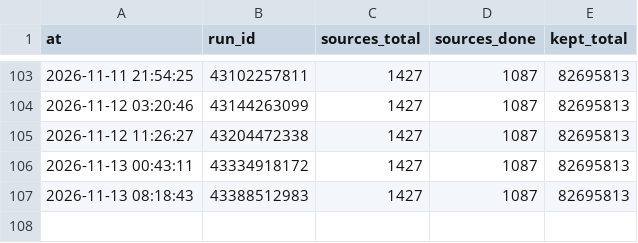
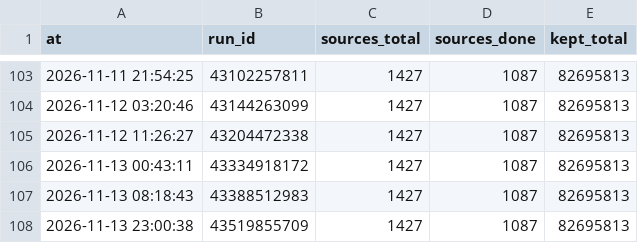
Before and after one commit to ip9988001/World-Map-Data, a CSV file: progress/台账.csv, drawn as a sheet; only a part is shown, gaps mark what is left out; the diff names each change by its address in the sheet, - before the commit and + after, or states it on an @@ line.

```diff
--- a/progress/台账.csv
+++ b/progress/台账.csv
+row 108: 2026-11-13 23:00:38 | 43519855709 | 1427 | 1087 | 82695813
```
Also changed, not shown: data/源质量档案.csv, 4 other files.
